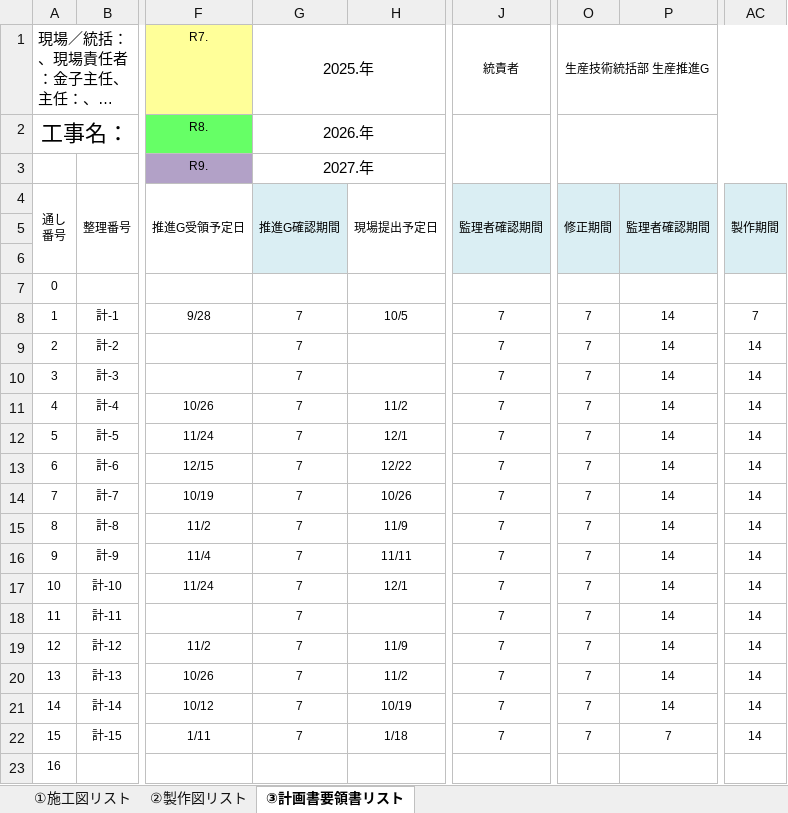
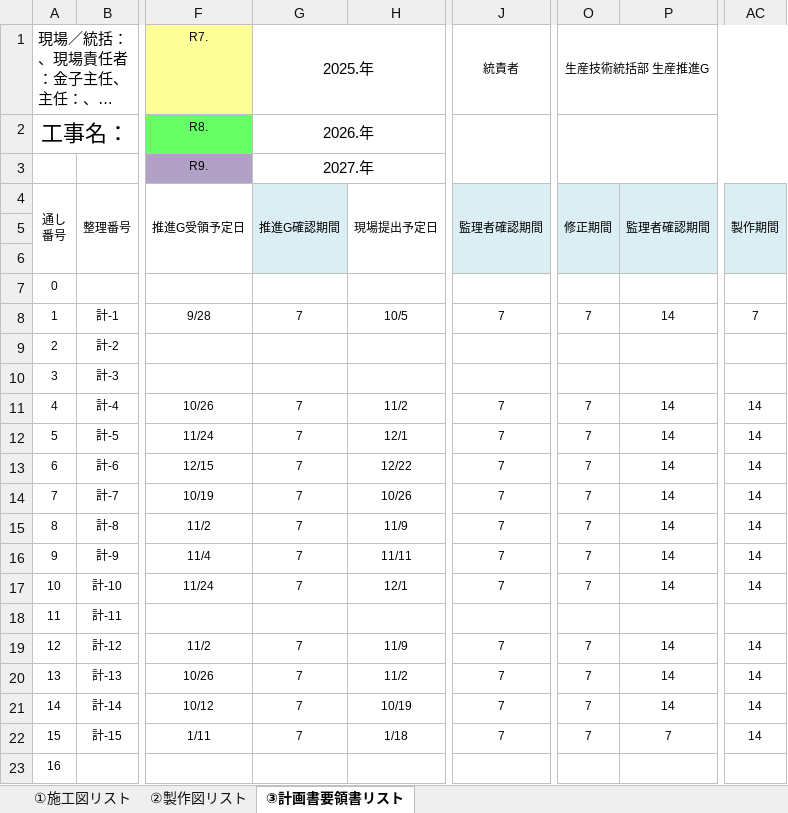
Before and after one commit to tutomukoyama1026-cpu/test-repo, an Excel workbook: 図面・計画書リスト.xlsx, sheet ③計画書要領書リスト, drawn as a sheet; only a part is shown, gaps mark what is left out; long unchanged cells end in …; values as stored, in another font and other column widths than the file's, no borders; charts and pictures and conditional formats not drawn; the diff names each change by its address in the sheet, - before the commit and + after, or states it on an @@ line.

```diff
--- a/図面・計画書リスト.xlsx (sheet ③計画書要領書リスト)
+++ b/図面・計画書リスト.xlsx (sheet ③計画書要領書リスト)
-G9:G10 (2025.年): 7
+G9:G10 (2025.年): (empty)
-J9:J10 (統責者): 7
+J9:J10 (統責者): (empty)
-O9:O10 (生産技術統括部 生産推進G): 7
+O9:O10 (生産技術統括部 生産推進G): (empty)
-P9:P10: 14
+P9:P10: (empty)
-AC9:AC10: 14
+AC9:AC10: (empty)
-G18 (2025.年): 7
+G18 (2025.年): (empty)
-J18 (統責者): 7
+J18 (統責者): (empty)
-O18 (生産技術統括部 生産推進G): 7
+O18 (生産技術統括部 生産推進G): (empty)
-P18: 14
+P18: (empty)
-AC18: 14
+AC18: (empty)
```
Also changed, not shown: 1 other file.
